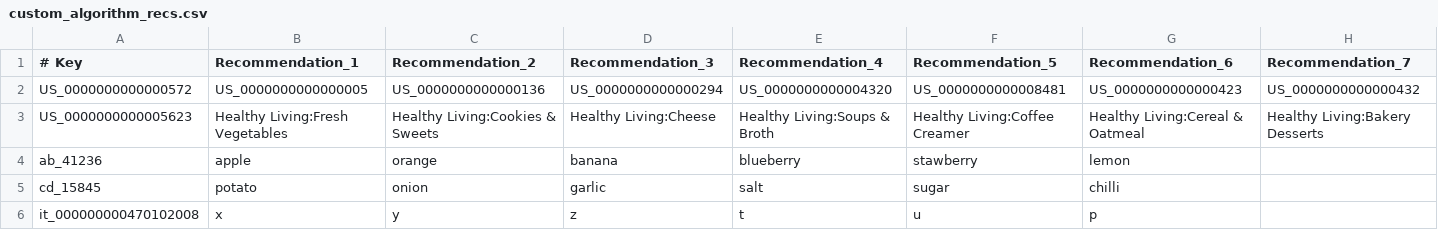
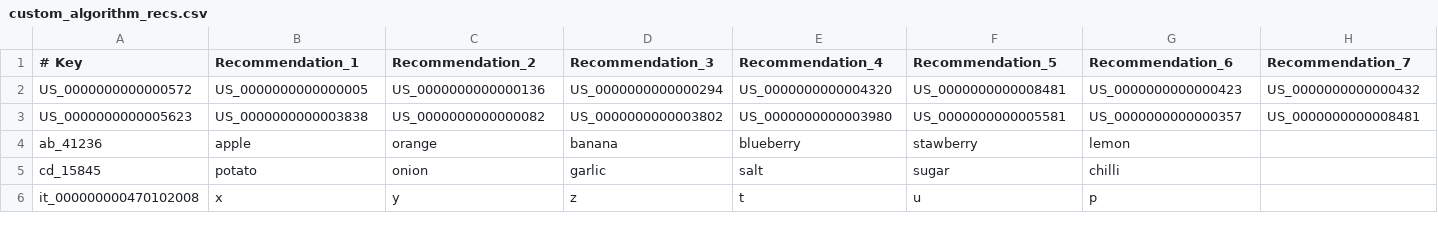
Before and after one commit to dirnitesh/recs, a CSV file: custom_algorithm_recs.csv, drawn as a sheet; only a part is shown; the diff covers the shown part only; the diff names each change by its address in the sheet, - before the commit and + after, or states it on an @@ line.

Commit message:
Add files via upload

```diff
--- a/custom_algorithm_recs.csv
+++ b/custom_algorithm_recs.csv
-B3 (Recommendation_1): Healthy Living:Fresh Vegetables
+B3 (Recommendation_1): US_0000000000003838
-C3 (Recommendation_2): Healthy Living:Cookies & Sweets
+C3 (Recommendation_2): US_0000000000000082
-D3 (Recommendation_3): Healthy Living:Cheese
+D3 (Recommendation_3): US_0000000000003802
-E3 (Recommendation_4): Healthy Living:Soups & Broth
+E3 (Recommendation_4): US_0000000000003980
-F3 (Recommendation_5): Healthy Living:Coffee Creamer
+F3 (Recommendation_5): US_0000000000005581
-G3 (Recommendation_6): Healthy Living:Cereal & Oatmeal
+G3 (Recommendation_6): US_0000000000000357
-H3 (Recommendation_7): Healthy Living:Bakery Desserts
+H3 (Recommendation_7): US_0000000000008481
```
Also changed, not shown: 5 edited cells elsewhere in this file.
